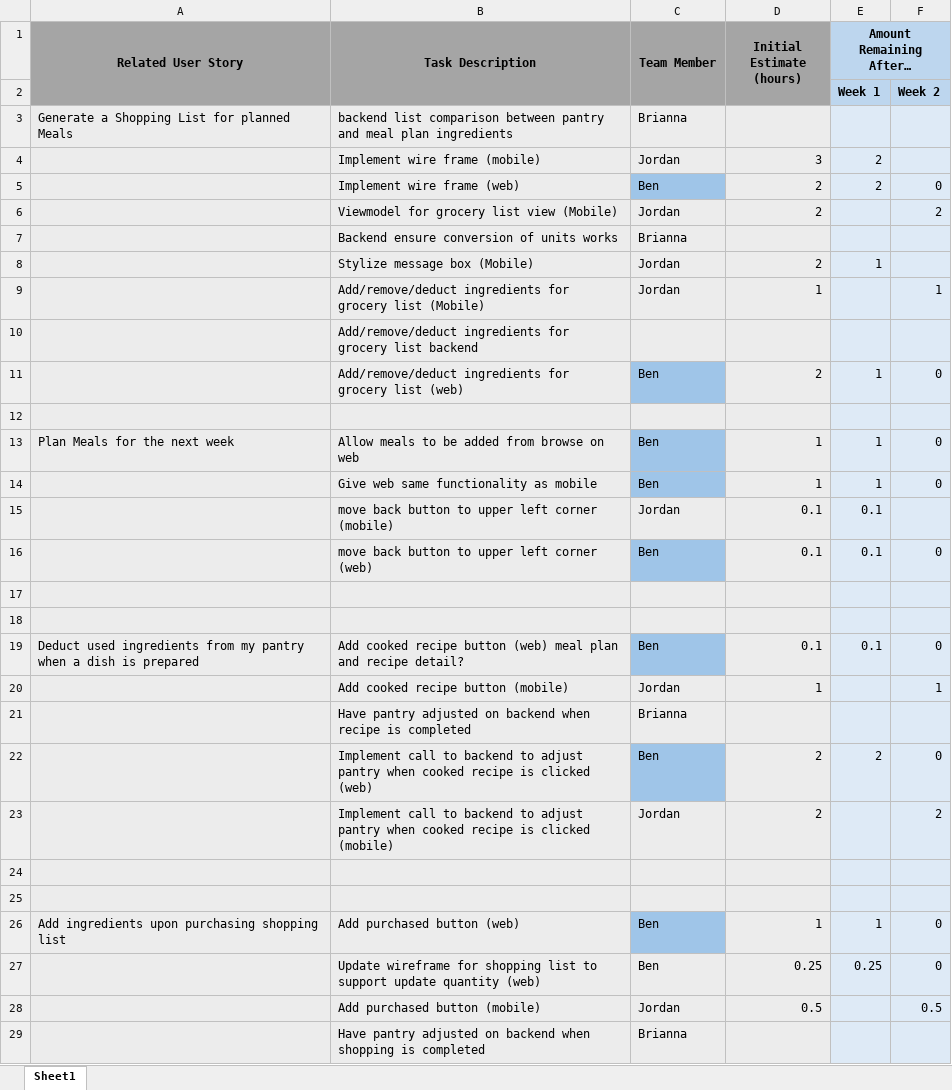
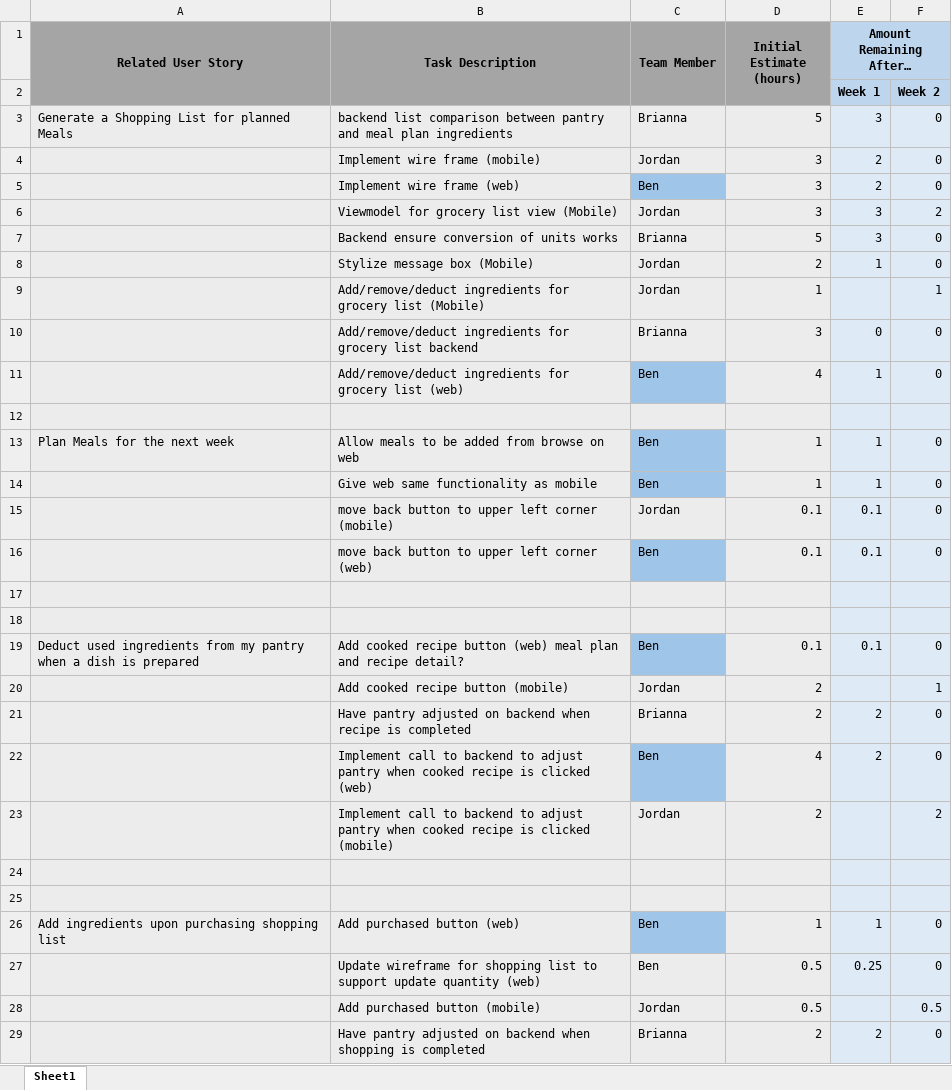
Before and after one commit to balton818/CapstoneSp23_Group3, an Excel workbook: sprints/Sprint4/Sprint 4 Backlog Burndown Chart.xlsx, sheet Sheet1, drawn as a sheet; only a part is shown; values as stored, in another font and other column widths than the file's, no borders; charts and pictures not drawn; the diff covers the shown part only; the diff names each change by its address in the sheet, - before the commit and + after, or states it on an @@ line.

Commit message:
Adding some final changes
> Fixed build error in RecipeService.
> Updated sprint 4 backlog.
> Updated web wireframing.

```diff
--- a/sprints/Sprint4/Sprint 4 Backlog Burndown Chart.xlsx (sheet Sheet1)
+++ b/sprints/Sprint4/Sprint 4 Backlog Burndown Chart.xlsx (sheet Sheet1)
-D3 (Initial Estimate (hours)): (empty)
+D3 (Initial Estimate (hours)): 5
-E3 (Amount Remaining After…): (empty)
+E3 (Amount Remaining After…): 3
-F3:F4: (empty)
+F3:F4: 0
-D5:D6 (Initial Estimate (hours)): 2
+D5:D6 (Initial Estimate (hours)): 3
-E6:E7 (Amount Remaining After…): (empty)
+E6:E7 (Amount Remaining After…): 3
-D7 (Initial Estimate (hours)): (empty)
+D7 (Initial Estimate (hours)): 5
-F7:F8: (empty)
+F7:F8: 0
-C10 (Team Member): (empty)
+C10 (Team Member): Brianna
-D10 (Initial Estimate (hours)): (empty)
+D10 (Initial Estimate (hours)): 3
-E10 (Amount Remaining After…): (empty)
+E10 (Amount Remaining After…): 0
-F10: (empty)
+F10: 0
-D11 (Initial Estimate (hours)): 2
+D11 (Initial Estimate (hours)): 4
-F15: (empty)
+F15: 0
-D20 (Initial Estimate (hours)): 1
+D20 (Initial Estimate (hours)): 2
-D21 (Initial Estimate (hours)): (empty)
+D21 (Initial Estimate (hours)): 2
-E21 (Amount Remaining After…): (empty)
+E21 (Amount Remaining After…): 2
-F21: (empty)
+F21: 0
-D22 (Initial Estimate (hours)): 2
+D22 (Initial Estimate (hours)): 4
-D27 (Initial Estimate (hours)): 0.25
+D27 (Initial Estimate (hours)): 0.5
-D29 (Initial Estimate (hours)): (empty)
+D29 (Initial Estimate (hours)): 2
-E29 (Amount Remaining After…): (empty)
+E29 (Amount Remaining After…): 2
-F29: (empty)
+F29: 0
```
Also changed, not shown: 5 edited cells elsewhere in this sheet, charts or pictures, 4 other files.
